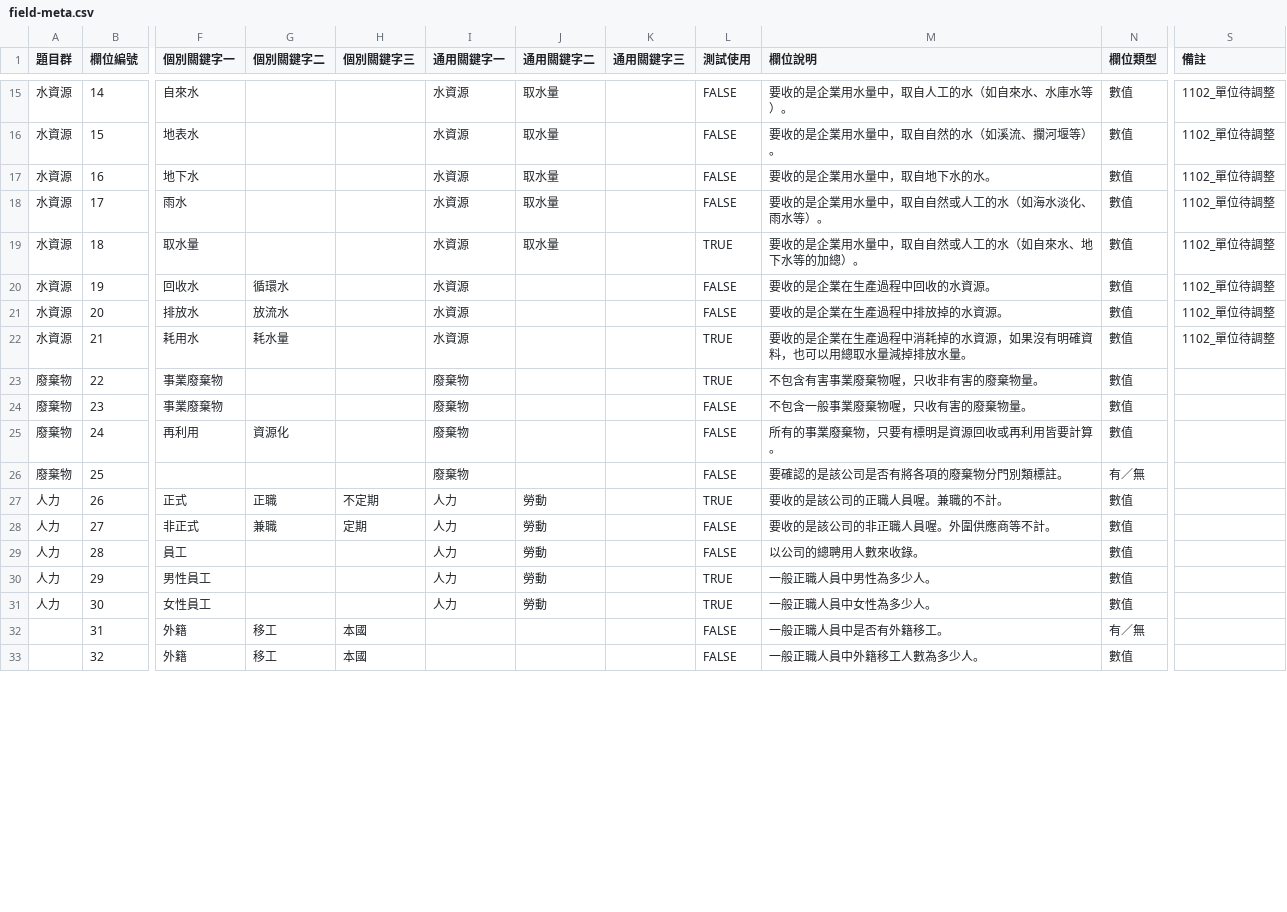
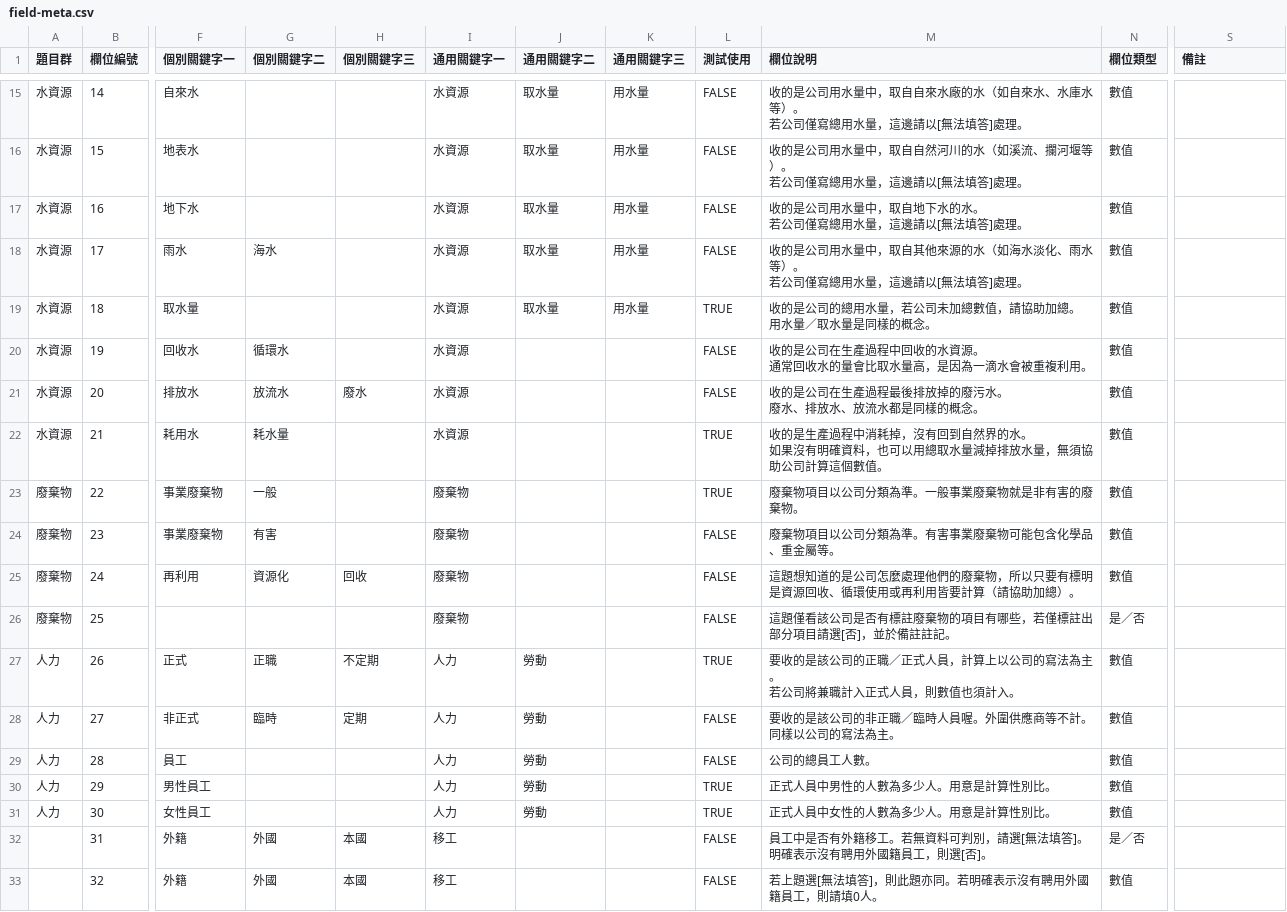
Before and after one commit to gcaa-org-tw/company-report-toolkit, a CSV file: toolkit-api/seeds/field-meta.csv, drawn as a sheet; only a part is shown, gaps mark what is left out; ↵ is a line break in a cell; the diff covers the shown part only; the diff names each change by its address in the sheet, - before the commit and + after, or states it on an @@ line.

```diff
--- a/toolkit-api/seeds/field-meta.csv
+++ b/toolkit-api/seeds/field-meta.csv
-K15:K19 (通用關鍵字三): (empty)
+K15:K19 (通用關鍵字三): 用水量
-M15 (欄位說明): 要收的是企業用水量中，取自人工的水（如自來水、水庫水等）。
+M15 (欄位說明): 收的是公司用水量中，取自自來水廠的水（如自來水、水庫水等）。 ↵ 若公司僅寫總用水量，這邊請以[無法填答]處理。
-S15:S22 (備註): 1102_單位待調整
+S15:S22 (備註): (empty)
-M16 (欄位說明): 要收的是企業用水量中，取自自然的水（如溪流、攔河堰等）。
+M16 (欄位說明): 收的是公司用水量中，取自自然河川的水（如溪流、攔河堰等）。 ↵ 若公司僅寫總用水量，這邊請以[無法填答]處理。
-M17 (欄位說明): 要收的是企業用水量中，取自地下水的水。
+M17 (欄位說明): 收的是公司用水量中，取自地下水的水。 ↵ 若公司僅寫總用水量，這邊請以[無法填答]處理。
-G18 (個別關鍵字二): (empty)
+G18 (個別關鍵字二): 海水
-M18 (欄位說明): 要收的是企業用水量中，取自自然或人工的水（如海水淡化、雨水等）。
+M18 (欄位說明): 收的是公司用水量中，取自其他來源的水（如海水淡化、雨水等）。 ↵ 若公司僅寫總用水量，這邊請以[無法填答]處理。
-M19 (欄位說明): 要收的是企業用水量中，取自自然或人工的水（如自來水、地下水等的加總）。
+M19 (欄位說明): 收的是公司的總用水量，若公司未加總數值，請協助加總。 ↵ 用水量／取水量是同樣的概念。
-M20 (欄位說明): 要收的是企業在生產過程中回收的水資源。
+M20 (欄位說明): 收的是公司在生產過程中回收的水資源。 ↵ 通常回收水的量會比取水量高，是因為一滴水會被重複利用。
-H21 (個別關鍵字三): (empty)
+H21 (個別關鍵字三): 廢水
-M21 (欄位說明): 要收的是企業在生產過程中排放掉的水資源。
+M21 (欄位說明): 收的是公司在生產過程最後排放掉的廢污水。 ↵ 廢水、排放水、放流水都是同樣的概念。
-M22 (欄位說明): 要收的是企業在生產過程中消耗掉的水資源，如果沒有明確資料，也可以用總取水量減掉排放水量。
+M22 (欄位說明): 收的是生產過程中消耗掉，沒有回到自然界的水。 ↵ 如果沒有明確資料，也可以用總取水量減掉排放水量，無須協助公司計算這個數值。
-G23 (個別關鍵字二): (empty)
+G23 (個別關鍵字二): 一般
-M23 (欄位說明): 不包含有害事業廢棄物喔，只收非有害的廢棄物量。
+M23 (欄位說明): 廢棄物項目以公司分類為準。一般事業廢棄物就是非有害的廢棄物。
-G24 (個別關鍵字二): (empty)
+G24 (個別關鍵字二): 有害
-M24 (欄位說明): 不包含一般事業廢棄物喔，只收有害的廢棄物量。
+M24 (欄位說明): 廢棄物項目以公司分類為準。有害事業廢棄物可能包含化學品、重金屬等。
-H25 (個別關鍵字三): (empty)
+H25 (個別關鍵字三): 回收
-M25 (欄位說明): 所有的事業廢棄物，只要有標明是資源回收或再利用皆要計算。
+M25 (欄位說明): 這題想知道的是公司怎麼處理他們的廢棄物，所以只要有標明是資源回收、循環使用或再利用皆要計算（請協助加總）。
-M26 (欄位說明): 要確認的是該公司是否有將各項的廢棄物分門別類標註。
+M26 (欄位說明): 這題僅看該公司是否有標註廢棄物的項目有哪些，若僅標註出部分項目請選[否]，並於備註註記。
-N26 (欄位類型): 有／無
+N26 (欄位類型): 是／否
-M27 (欄位說明): 要收的是該公司的正職人員喔。兼職的不計。
+M27 (欄位說明): 要收的是該公司的正職／正式人員，計算上以公司的寫法為主。 ↵ 若公司將兼職計入正式人員，則數值也須計入。
-G28 (個別關鍵字二): 兼職
+G28 (個別關鍵字二): 臨時
-M28 (欄位說明): 要收的是該公司的非正職人員喔。外圍供應商等不計。
+M28 (欄位說明): 要收的是該公司的非正職／臨時人員喔。外圍供應商等不計。 ↵ 同樣以公司的寫法為主。
-M29 (欄位說明): 以公司的總聘用人數來收錄。
+M29 (欄位說明): 公司的總員工人數。
-M30 (欄位說明): 一般正職人員中男性為多少人。
+M30 (欄位說明): 正式人員中男性的人數為多少人。用意是計算性別比。
-M31 (欄位說明): 一般正職人員中女性為多少人。
+M31 (欄位說明): 正式人員中女性的人數為多少人。用意是計算性別比。
-G32:G33 (個別關鍵字二): 移工
+G32:G33 (個別關鍵字二): 外國
-I32:I33 (通用關鍵字一): (empty)
+I32:I33 (通用關鍵字一): 移工
-M32 (欄位說明): 一般正職人員中是否有外籍移工。
+M32 (欄位說明): 員工中是否有外籍移工。若無資料可判別，請選[無法填答]。明確表示沒有聘用外國籍員工，則選[否]。
-N32 (欄位類型): 有／無
+N32 (欄位類型): 是／否
-M33 (欄位說明): 一般正職人員中外籍移工人數為多少人。
+M33 (欄位說明): 若上題選[無法填答]，則此題亦同。若明確表示沒有聘用外國籍員工，則請填0人。
```
Also changed, not shown: 79 edited cells elsewhere in this file.
